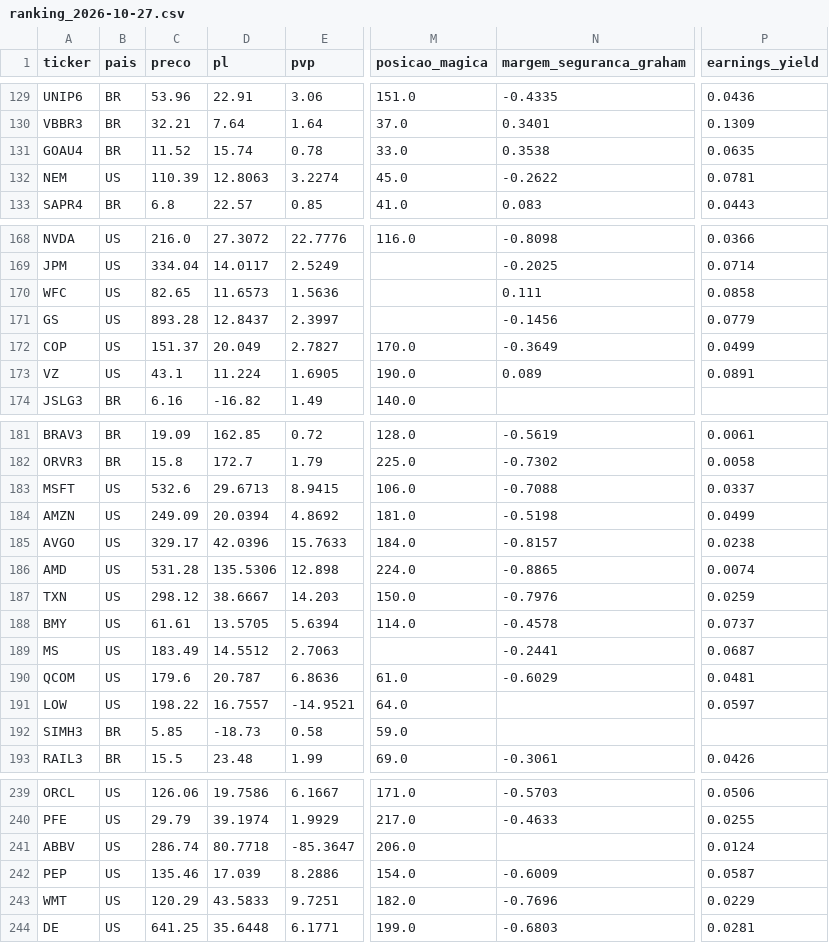
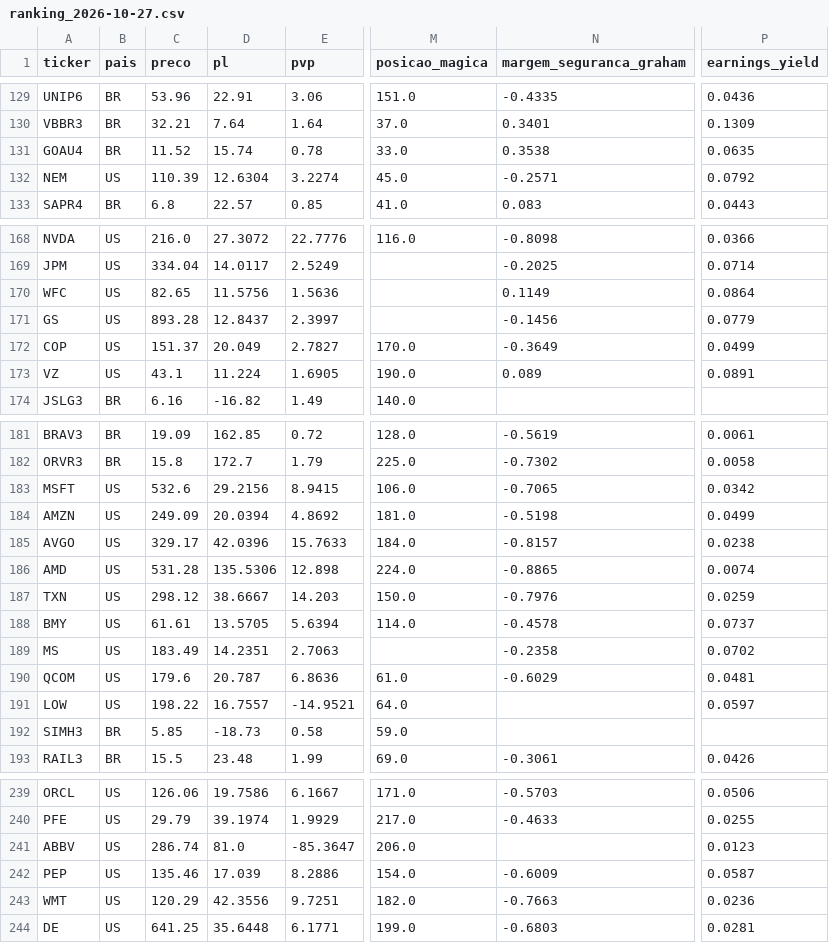
Before and after one commit to fatbrefere/analise-investimentos, a CSV file: investimentos/data/historico/ranking_2026-10-27.csv, drawn as a sheet; only a part is shown, gaps mark what is left out; the diff covers the shown part only; the diff names each change by its address in the sheet, - before the commit and + after, or states it on an @@ line.

```diff
--- a/investimentos/data/historico/ranking_2026-10-27.csv
+++ b/investimentos/data/historico/ranking_2026-10-27.csv
-D132 (pl): 12.8063
+D132 (pl): 12.6304
-N132 (margem_seguranca_graham): -0.2622
+N132 (margem_seguranca_graham): -0.2571
-P132 (earnings_yield): 0.0781
+P132 (earnings_yield): 0.0792
-D170 (pl): 11.6573
+D170 (pl): 11.5756
-N170 (margem_seguranca_graham): 0.111
+N170 (margem_seguranca_graham): 0.1149
-P170 (earnings_yield): 0.0858
+P170 (earnings_yield): 0.0864
-D183 (pl): 29.6713
+D183 (pl): 29.2156
-N183 (margem_seguranca_graham): -0.7088
+N183 (margem_seguranca_graham): -0.7065
-P183 (earnings_yield): 0.0337
+P183 (earnings_yield): 0.0342
-D189 (pl): 14.5512
+D189 (pl): 14.2351
-N189 (margem_seguranca_graham): -0.2441
+N189 (margem_seguranca_graham): -0.2358
-P189 (earnings_yield): 0.0687
+P189 (earnings_yield): 0.0702
-D241 (pl): 80.7718
+D241 (pl): 81.0
-P241 (earnings_yield): 0.0124
+P241 (earnings_yield): 0.0123
-D243 (pl): 43.5833
+D243 (pl): 42.3556
-N243 (margem_seguranca_graham): -0.7696
+N243 (margem_seguranca_graham): -0.7663
-P243 (earnings_yield): 0.0229
+P243 (earnings_yield): 0.0236
```
Also changed, not shown: 6 edited cells elsewhere in this file, investimentos/data/fundamentos.csv, investimentos/data/ranking.csv, 2 other files.
